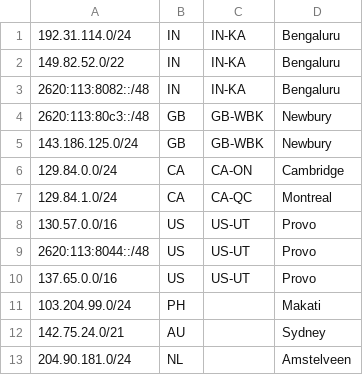
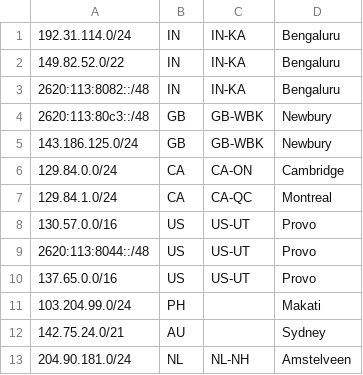
Before and after one commit to MicroFocus/ot-geofeed, a CSV file: geofeed.csv, drawn as a sheet.

Commit message:
Update geofeed.csv
Update 204.90.181.0/24 Prefix with Subdivision/region code in ISO 3166-2 format. Sep 30, 2026

```diff
--- a/geofeed.csv
+++ b/geofeed.csv
@@ -12,2 +12,2 @@
 142.75.24.0/21,AU,,Sydney,
-204.90.181.0/24,NL,,Amstelveen,
+204.90.181.0/24,NL,NL-NH,Amstelveen,
```
